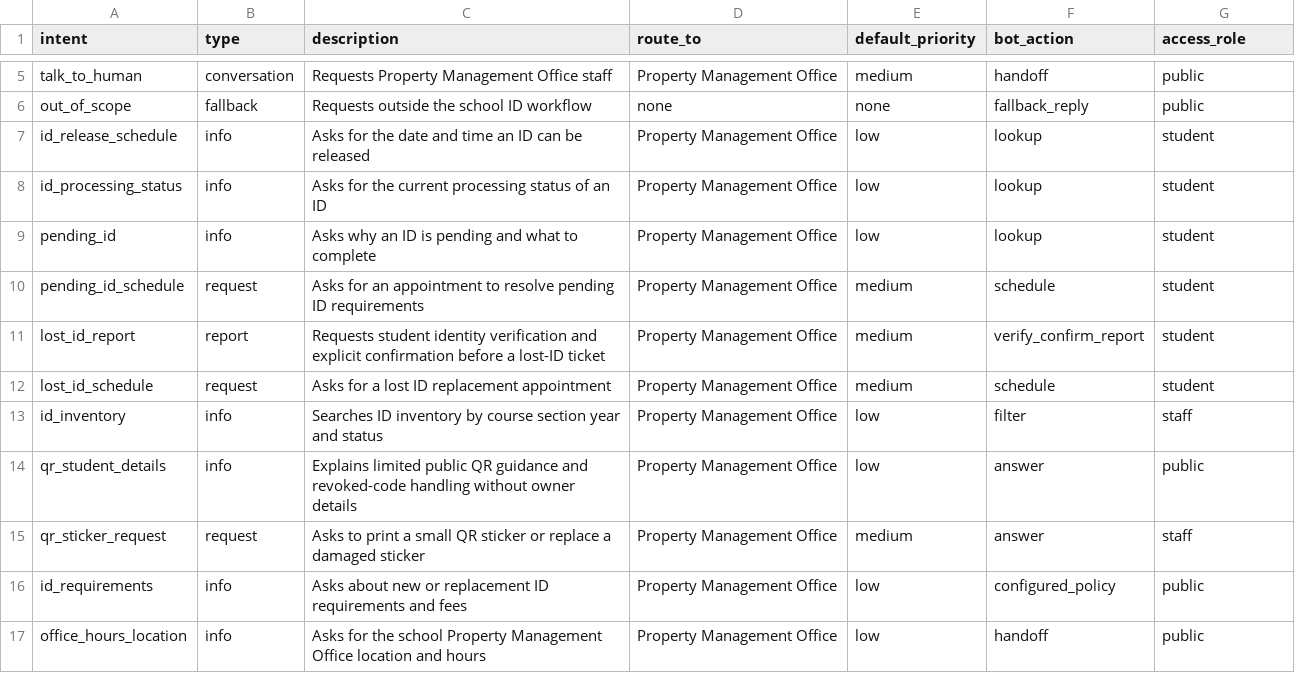
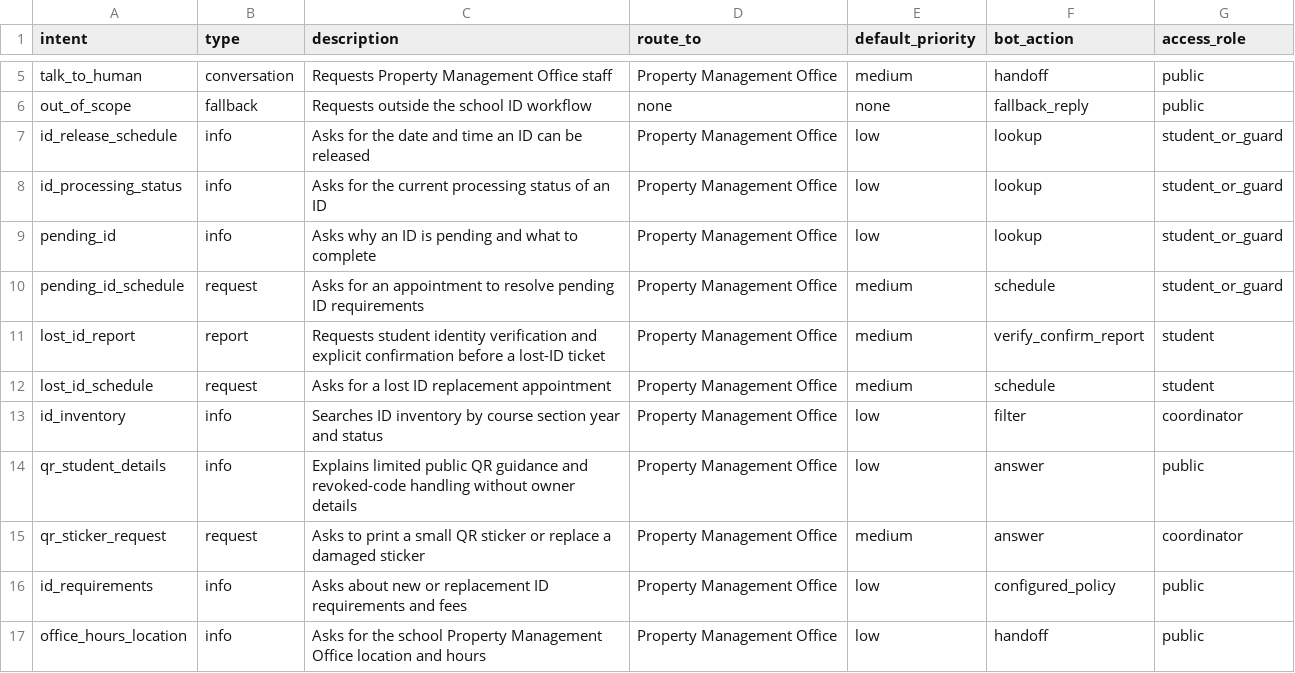
Before and after one commit to StillChoosingYou/AI-chatbot, a CSV file: property_management_intent.csv, drawn as a sheet; only a part is shown, gaps mark what is left out.

```diff
--- a/property_management_intent.csv
+++ b/property_management_intent.csv
@@ -6,11 +6,11 @@ talk_to_human,conversation,Requests Property Management Office staff,Property Ma
 out_of_scope,fallback,Requests outside the school ID workflow,none,none,fallback_reply,public
-id_release_schedule,info,Asks for the date and time an ID can be released,Property Management Office,low,lookup,student
-id_processing_status,info,Asks for the current processing status of an ID,Property Management Office,low,lookup,student
-pending_id,info,Asks why an ID is pending and what to complete,Property Management Office,low,lookup,student
-pending_id_schedule,request,Asks for an appointment to resolve pending ID requirements,Property Management Office,medium,schedule,student
+id_release_schedule,info,Asks for the date and time an ID can be released,Property Management Office,low,lookup,student_or_guard
+id_processing_status,info,Asks for the current processing status of an ID,Property Management Office,low,lookup,student_or_guard
+pending_id,info,Asks why an ID is pending and what to complete,Property Management Office,low,lookup,student_or_guard
+pending_id_schedule,request,Asks for an appointment to resolve pending ID requirements,Property Management Office,medium,schedule,student_or_guard
 lost_id_report,report,Requests student identity verification and explicit confirmation before a lost-ID ticket,Property Management Office,medium,verify_confirm_report,student
 lost_id_schedule,request,Asks for a lost ID replacement appointment,Property Management Office,medium,schedule,student
-id_inventory,info,Searches ID inventory by course section year and status,Property Management Office,low,filter,staff
+id_inventory,info,Searches ID inventory by course section year and status,Property Management Office,low,filter,coordinator
 qr_student_details,info,Explains limited public QR guidance and revoked-code handling without owner details,Property Management Office,low,answer,public
-qr_sticker_request,request,Asks to print a small QR sticker or replace a damaged sticker,Property Management Office,medium,answer,staff
+qr_sticker_request,request,Asks to print a small QR sticker or replace a damaged sticker,Property Management Office,medium,answer,coordinator
 id_requirements,info,Asks about new or replacement ID requirements and fees,Property Management Office,low,configured_policy,public
```
Also changed, not shown: 13 other files.
